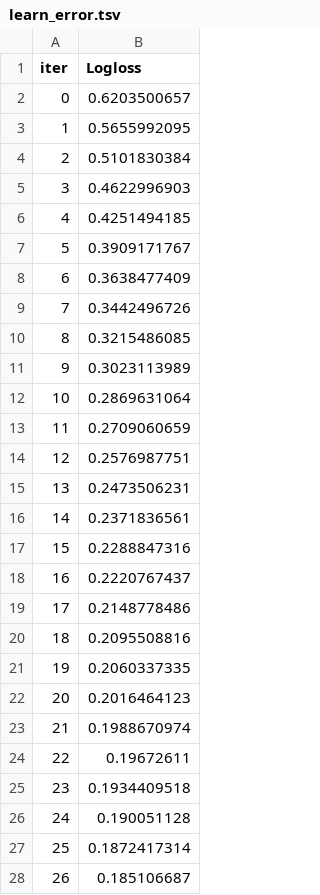
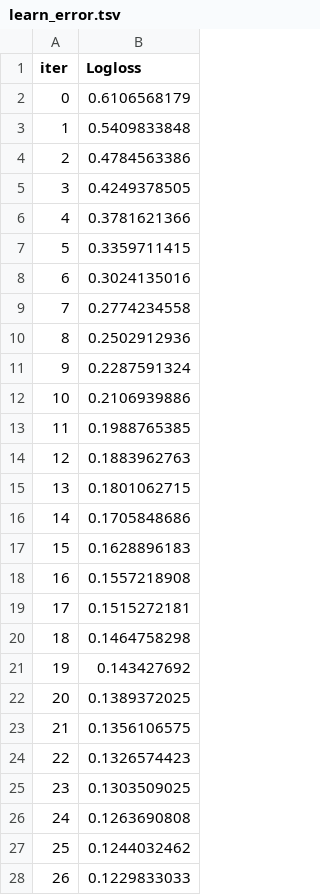
Before and after one commit to brkyzdmr/TermDepositMarketingDataAnalysis, a TSV file: catboost_info/learn_error.tsv, drawn as a sheet; only a part is shown; the diff covers the shown part only.

```diff
--- a/catboost_info/learn_error.tsv
+++ b/catboost_info/learn_error.tsv
@@ -1,28 +1,28 @@
 iter	Logloss
-0	0.6203500657
-1	0.5655992095
-2	0.5101830384
-3	0.4622996903
-4	0.4251494185
-5	0.3909171767
-6	0.3638477409
-7	0.3442496726
-8	0.3215486085
-9	0.3023113989
-10	0.2869631064
-11	0.2709060659
-12	0.2576987751
-13	0.2473506231
-14	0.2371836561
-15	0.2288847316
-16	0.2220767437
-17	0.2148778486
-18	0.2095508816
-19	0.2060337335
-20	0.2016464123
-21	0.1988670974
-22	0.19672611
-23	0.1934409518
-24	0.190051128
-25	0.1872417314
-26	0.185106687
+0	0.6106568179
+1	0.5409833848
+2	0.4784563386
+3	0.4249378505
+4	0.3781621366
+5	0.3359711415
+6	0.3024135016
+7	0.2774234558
+8	0.2502912936
+9	0.2287591324
+10	0.2106939886
+11	0.1988765385
+12	0.1883962763
+13	0.1801062715
+14	0.1705848686
+15	0.1628896183
+16	0.1557218908
+17	0.1515272181
+18	0.1464758298
+19	0.143427692
+20	0.1389372025
+21	0.1356106575
+22	0.1326574423
+23	0.1303509025
+24	0.1263690808
+25	0.1244032462
+26	0.1229833033
```
Also changed, not shown: 173 edited cells elsewhere in this file, catboost_info/time_left.tsv, 2 other files.
